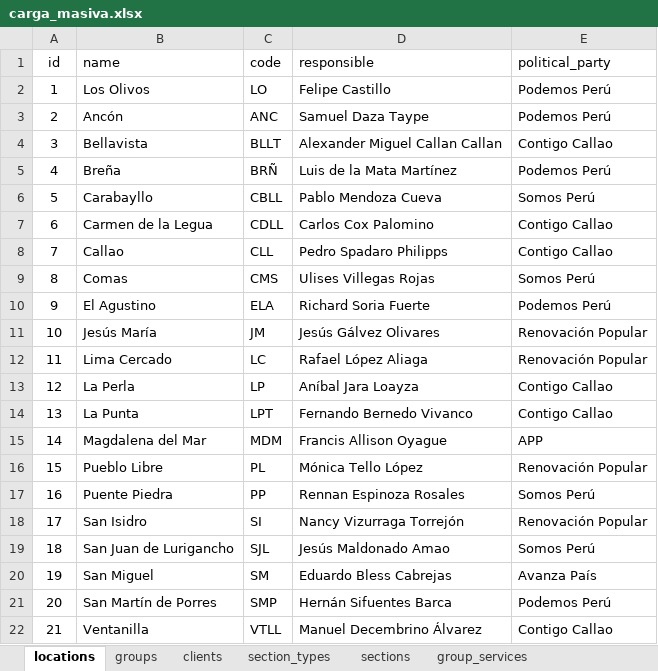
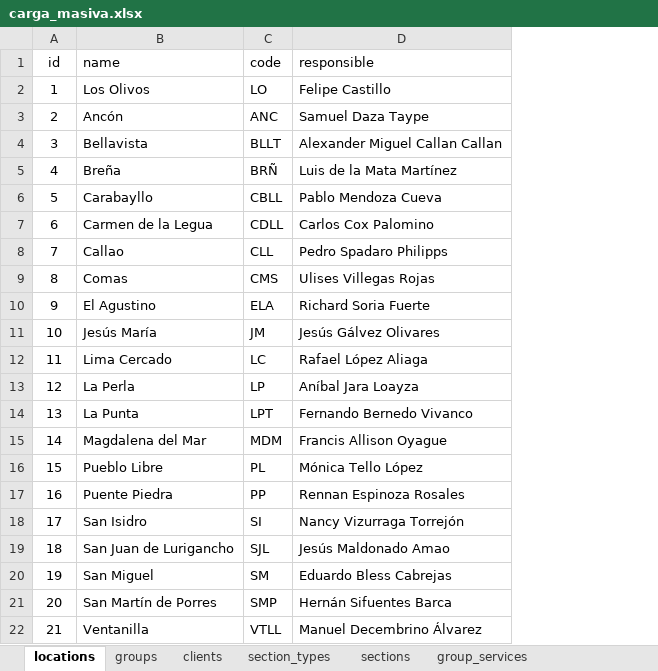
Before and after one commit to JhonathanCP/PluzB2, an Excel workbook: src/database/carga_masiva.xlsx, sheet locations, drawn as a sheet; values as stored, in another font and other column widths than the file's, no borders; charts and pictures not drawn; the diff names each change by its address in the sheet, - before the commit and + after, or states it on an @@ line.

```diff
--- a/src/database/carga_masiva.xlsx (sheet locations)
+++ b/src/database/carga_masiva.xlsx (sheet locations)
-column E (political_party), rows 2-22: Podemos Perú | Podemos Perú | Contigo Callao | Podemos Perú | Somos Perú | Contigo Callao | Contigo Callao | Somos Perú | Podemos Perú | Renovación Popular | Renovación Popular | Contigo Callao | Contigo Callao | APP | Renovación Popular | Somos Perú | Renovación Popular | Somos Perú | Avanza País | Podemos Perú | Contigo Callao
```
Also changed, not shown: sheet clients, other sheet tabs, charts or pictures, 15 other files.
